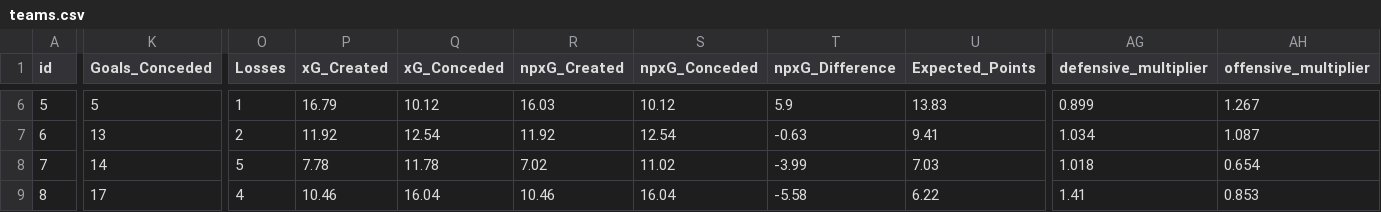
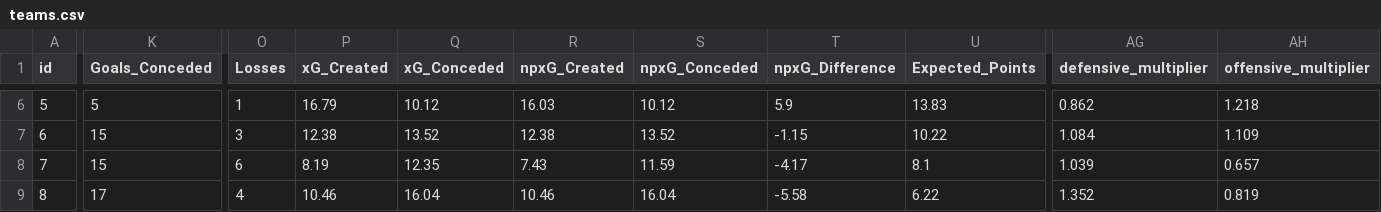
Before and after one commit to jishnuvb2/fplDataAnalysis, a CSV file: teams.csv, drawn as a sheet; only a part is shown, gaps mark what is left out; the diff covers the shown part only; the diff names each change by its address in the sheet, - before the commit and + after, or states it on an @@ line.

```diff
--- a/teams.csv
+++ b/teams.csv
-AG6 (defensive_multiplier): 0.899
+AG6 (defensive_multiplier): 0.862
-AH6 (offensive_multiplier): 1.267
+AH6 (offensive_multiplier): 1.218
-K7 (Goals_Conceded): 13
+K7 (Goals_Conceded): 15
-O7 (Losses): 2
+O7 (Losses): 3
-P7 (xG_Created): 11.92
+P7 (xG_Created): 12.38
-Q7 (xG_Conceded): 12.54
+Q7 (xG_Conceded): 13.52
-R7 (npxG_Created): 11.92
+R7 (npxG_Created): 12.38
-S7 (npxG_Conceded): 12.54
+S7 (npxG_Conceded): 13.52
-T7 (npxG_Difference): -0.63
+T7 (npxG_Difference): -1.15
-U7 (Expected_Points): 9.41
+U7 (Expected_Points): 10.22
-AG7 (defensive_multiplier): 1.034
+AG7 (defensive_multiplier): 1.084
-AH7 (offensive_multiplier): 1.087
+AH7 (offensive_multiplier): 1.109
-K8 (Goals_Conceded): 14
+K8 (Goals_Conceded): 15
-O8 (Losses): 5
+O8 (Losses): 6
-P8 (xG_Created): 7.78
+P8 (xG_Created): 8.19
-Q8 (xG_Conceded): 11.78
+Q8 (xG_Conceded): 12.35
-R8 (npxG_Created): 7.02
+R8 (npxG_Created): 7.43
-S8 (npxG_Conceded): 11.02
+S8 (npxG_Conceded): 11.59
-T8 (npxG_Difference): -3.99
+T8 (npxG_Difference): -4.17
-U8 (Expected_Points): 7.03
+U8 (Expected_Points): 8.1
-AG8 (defensive_multiplier): 1.018
+AG8 (defensive_multiplier): 1.039
-AH8 (offensive_multiplier): 0.654
+AH8 (offensive_multiplier): 0.657
-AG9 (defensive_multiplier): 1.41
+AG9 (defensive_multiplier): 1.352
-AH9 (offensive_multiplier): 0.853
+AH9 (offensive_multiplier): 0.819
```
Also changed, not shown: 174 edited cells elsewhere in this file, players.csv.
